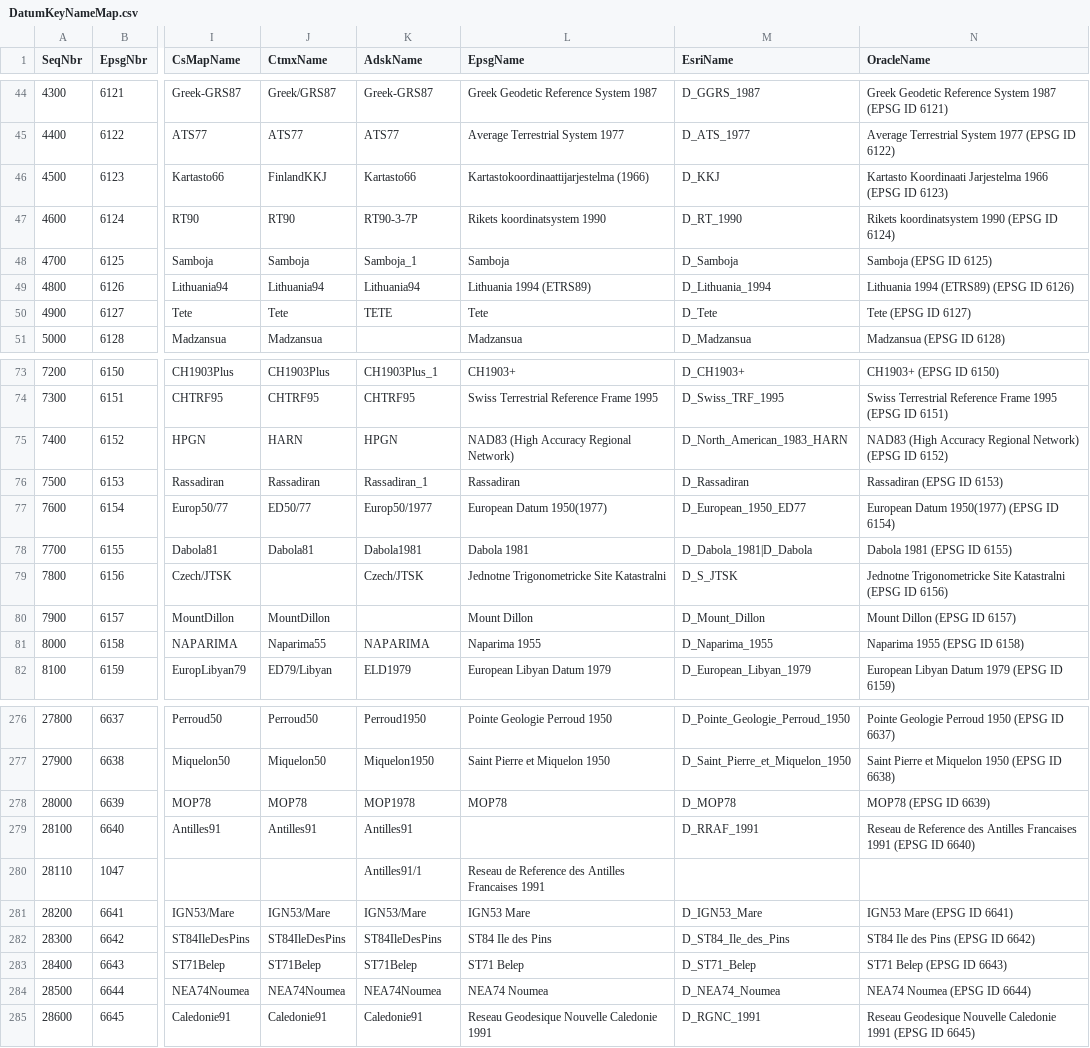
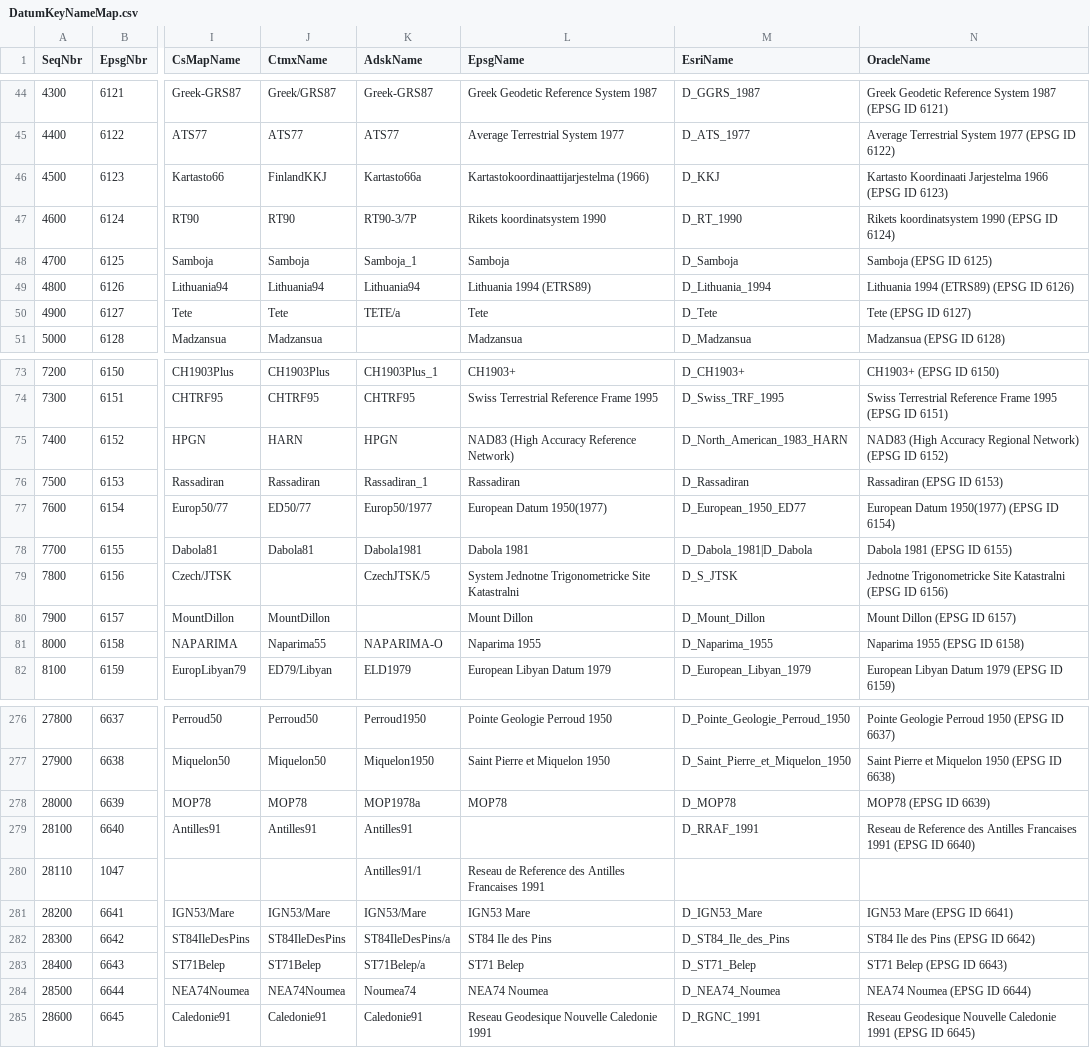
Before and after one commit to jumpinjackie/cs-map, a CSV file: CsMapDev/Data/DatumKeyNameMap.csv, drawn as a sheet; only a part is shown, gaps mark what is left out; the diff covers the shown part only; the diff names each change by its address in the sheet, - before the commit and + after, or states it on an @@ line.

```diff
--- a/CsMapDev/Data/DatumKeyNameMap.csv
+++ b/CsMapDev/Data/DatumKeyNameMap.csv
-K46 (AdskName): Kartasto66
+K46 (AdskName): Kartasto66a
-K47 (AdskName): RT90-3-7P
+K47 (AdskName): RT90-3/7P
-K50 (AdskName): TETE
+K50 (AdskName): TETE/a
-L75 (EpsgName): NAD83 (High Accuracy Regional Network)
+L75 (EpsgName): NAD83 (High Accuracy Reference Network)
-K79 (AdskName): Czech/JTSK
+K79 (AdskName): CzechJTSK/5
-L79 (EpsgName): Jednotne Trigonometricke Site Katastralni
+L79 (EpsgName): System Jednotne Trigonometricke Site Katastralni
-K81 (AdskName): NAPARIMA
+K81 (AdskName): NAPARIMA-O
-K278 (AdskName): MOP1978
+K278 (AdskName): MOP1978a
-K282 (AdskName): ST84IleDesPins
+K282 (AdskName): ST84IleDesPins/a
-K283 (AdskName): ST71Belep
+K283 (AdskName): ST71Belep/a
-K284 (AdskName): NEA74Noumea
+K284 (AdskName): Noumea74
```
Also changed, not shown: 25 edited cells elsewhere in this file, CsMapDev/Data/GeographicKeyNameMap.csv, CsMapDev/Data/ProjectiveKeyNameMap.csv, 24 other files.
